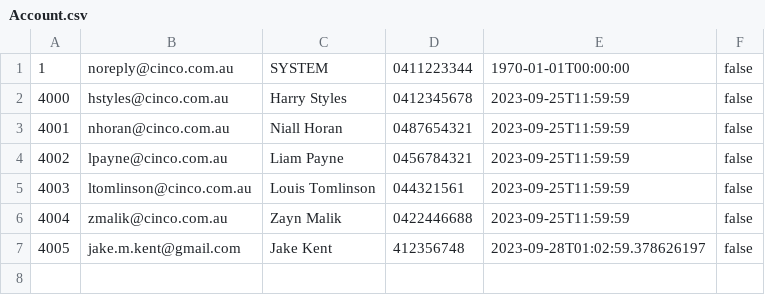
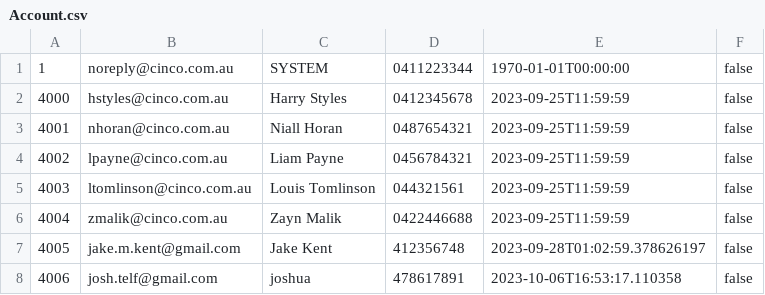
Before and after one commit to RMITJake/SEPM-A2, a CSV file: records/Account.csv, drawn as a sheet.

```diff
--- a/records/Account.csv
+++ b/records/Account.csv
@@ -7 +7,2 @@
 4005,jake.m.kent@gmail.com,Jake Kent,412356748,2023-09-28T01:02:59.378626197,false
+4006,josh.telf@gmail.com,joshua,478617891,2023-10-06T16:53:17.110358,false
```
Also changed, not shown: records/OpenTicket.csv, 4 other files.
